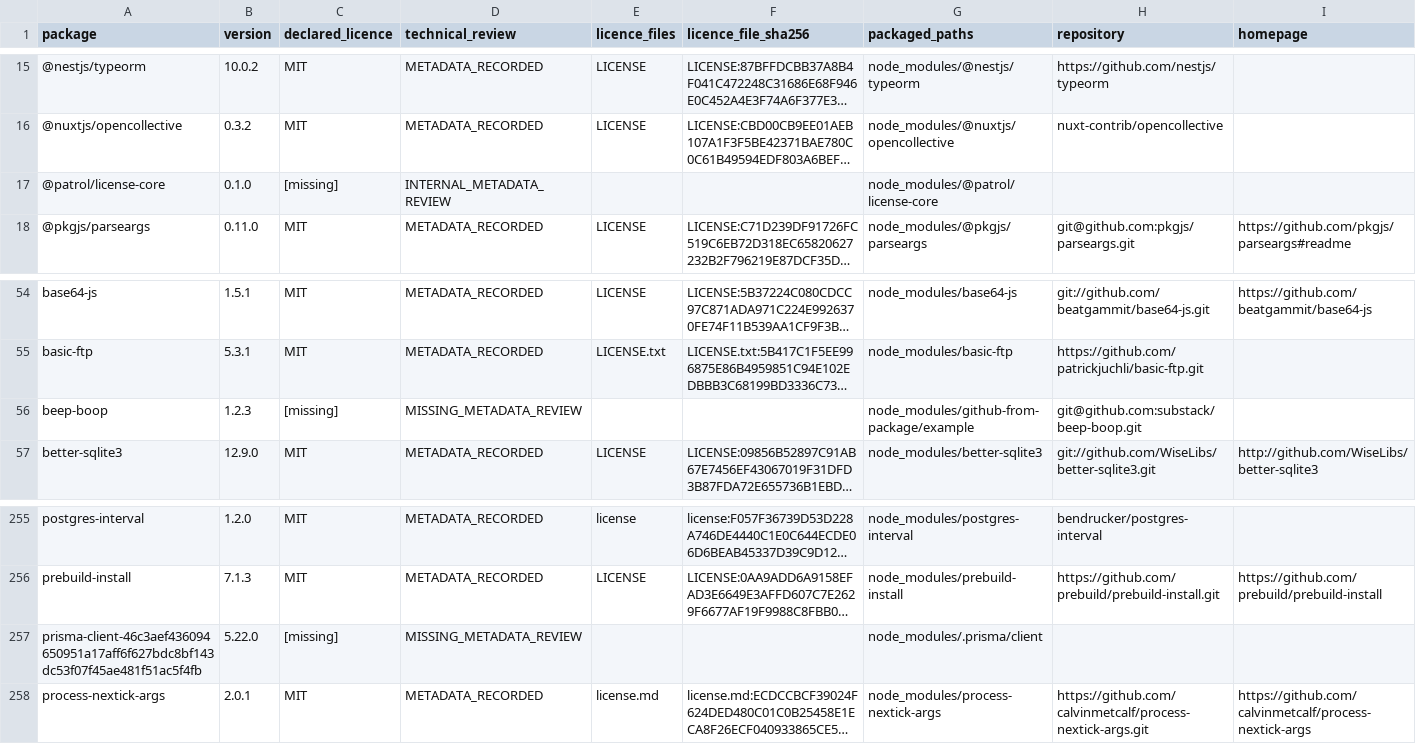
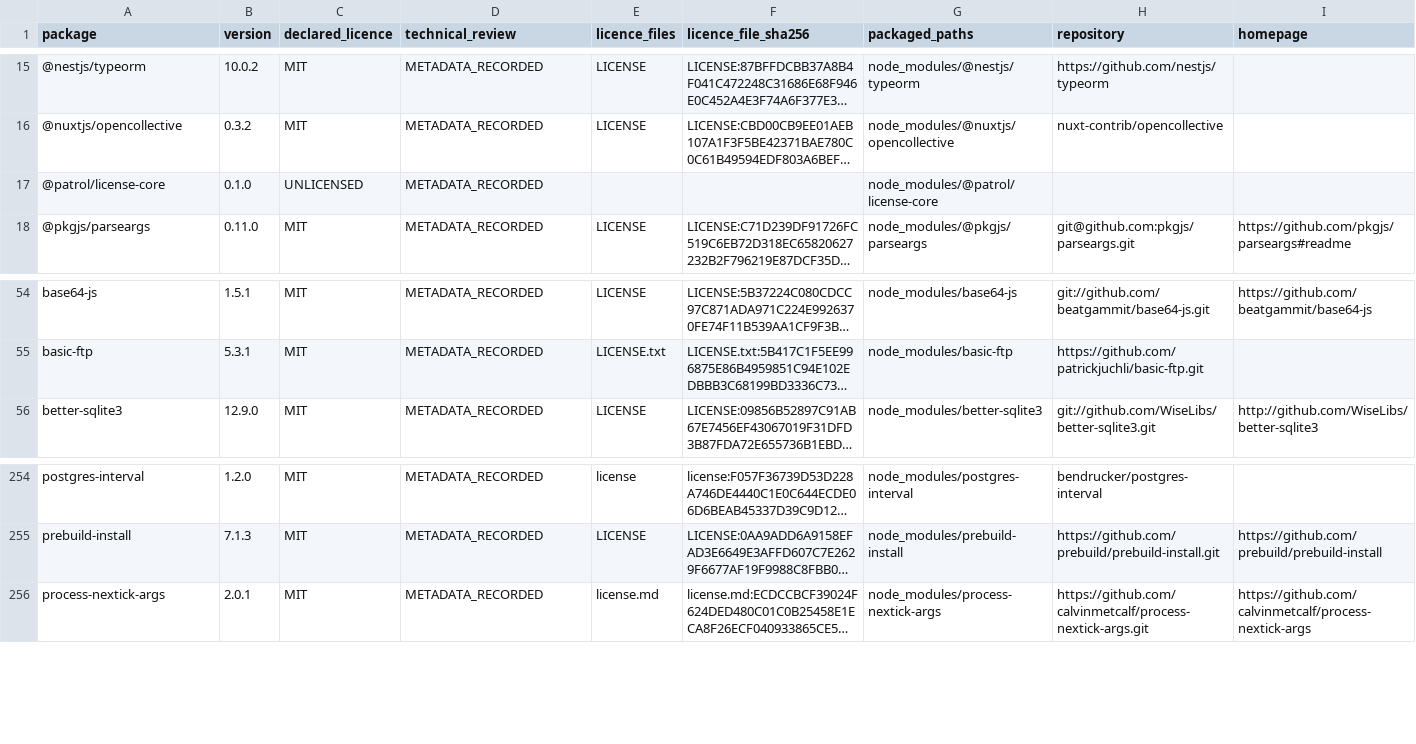
Before and after one commit to fahadjibran1/patrol-evidence-platform, a CSV file: docs/ga/generated/third-party-production-dependencies.csv, drawn as a sheet; only a part is shown, gaps mark what is left out; long unchanged cells end in …; the diff names each change by its address in the sheet, - before the commit and + after, or states it on an @@ line.

```diff
--- a/docs/ga/generated/third-party-production-dependencies.csv
+++ b/docs/ga/generated/third-party-production-dependencies.csv
-C17 (declared_licence): [missing]
+C17 (declared_licence): UNLICENSED
-D17 (technical_review): INTERNAL_METADATA_REVIEW
+D17 (technical_review): METADATA_RECORDED
-row 56: beep-boop | 1.2.3 | [missing] | MISSING_METADATA_REVIEW |  |  | node_modules/github-from-package/example | git@github.com:substack/beep-boop.git
-row 257: prisma-client-46c3aef436094650951a17aff6f627bdc8bf143dc53f07f45ae481f51ac5f4fb | 5.22.0 | [missing] | MISSING_METADATA_REVIEW |  |  | node_modules/.prisma/client
```
Also changed, not shown: 15 other files.
